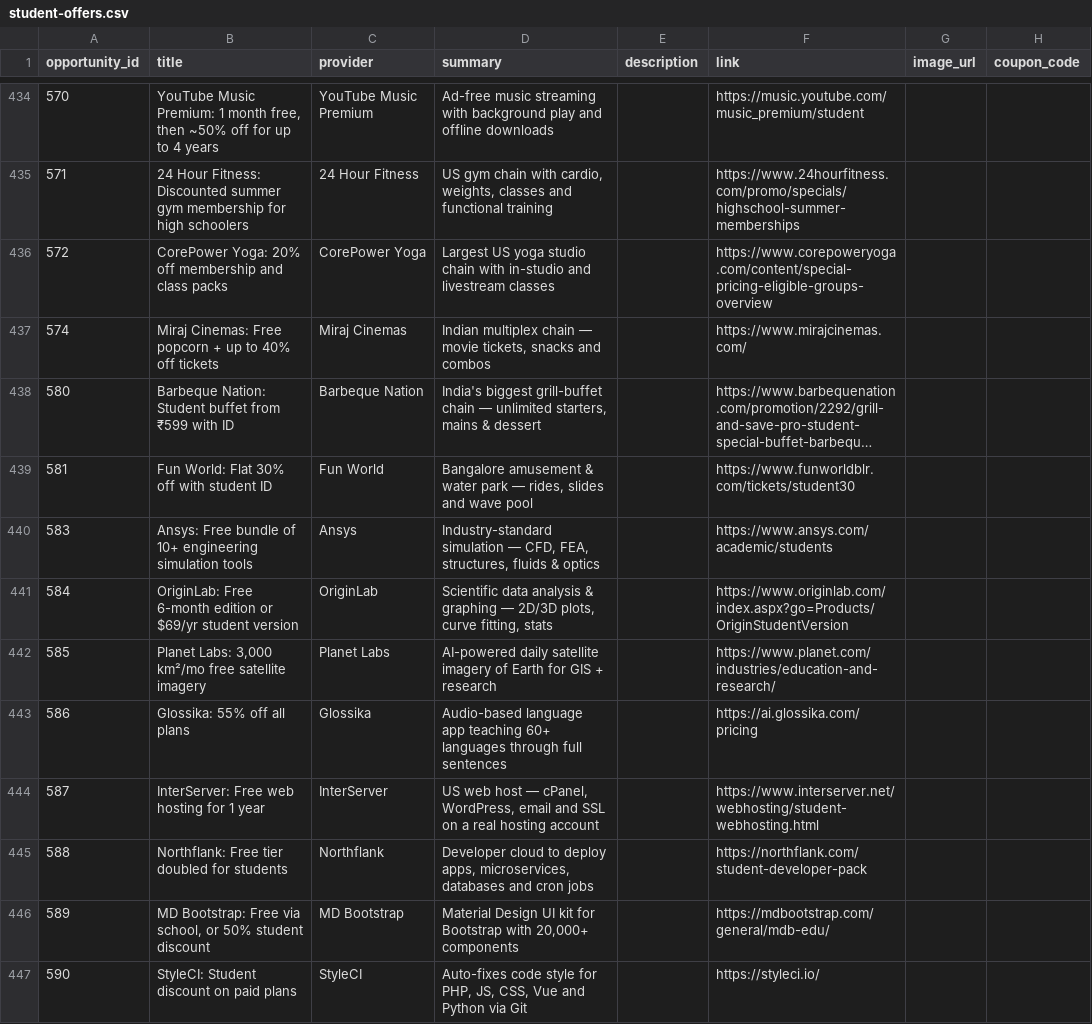
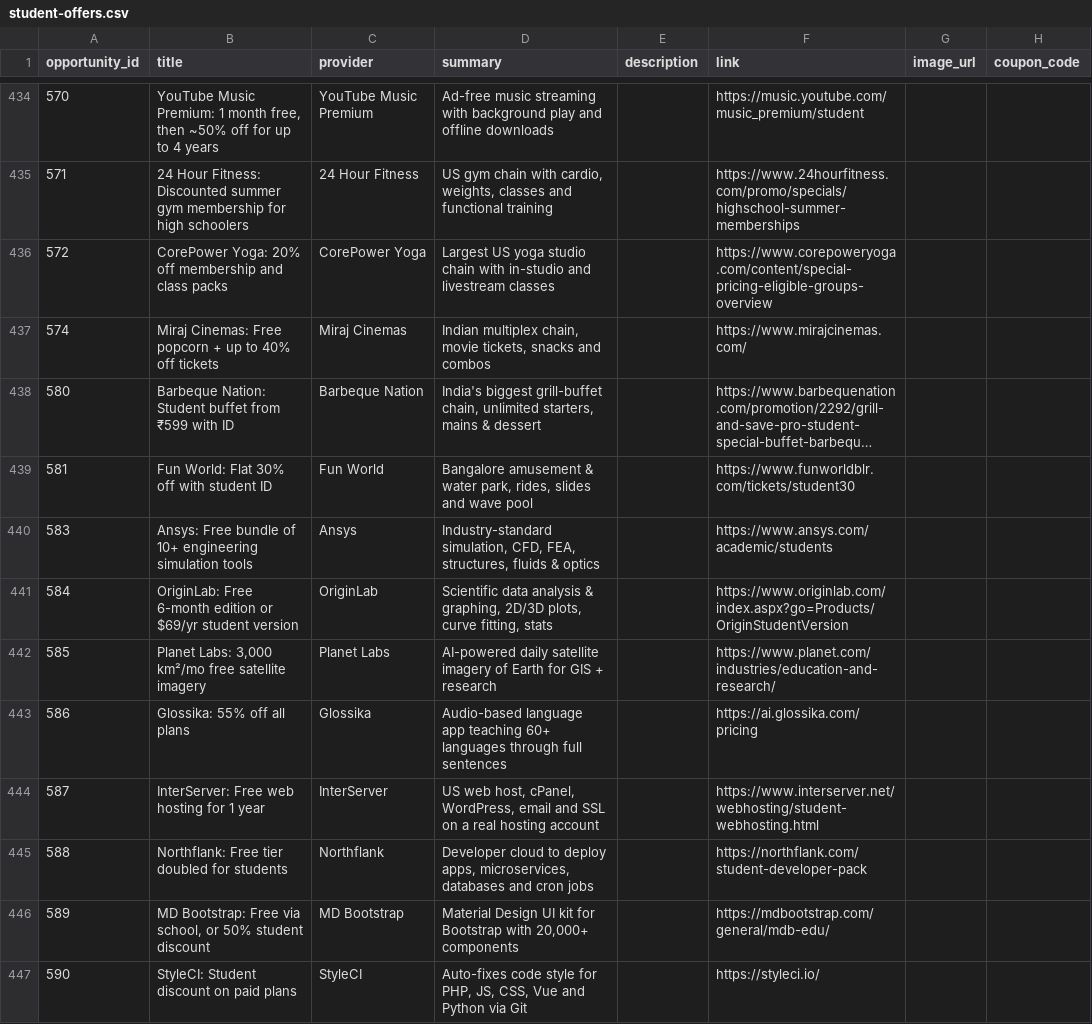
Before and after one commit to DevBarney/OppVault-final, a CSV file: content/csv/student-offers.csv, drawn as a sheet; only a part is shown, gaps mark what is left out; long unchanged cells end in …; the diff covers the shown part only; the diff names each change by its address in the sheet, - before the commit and + after, or states it on an @@ line.

```diff
--- a/content/csv/student-offers.csv
+++ b/content/csv/student-offers.csv
-D437 (summary): Indian multiplex chain — movie tickets,…
+D437 (summary): Indian multiplex chain, movie tickets,…
-D438 (summary): …biggest grill-buffet chain — unlimited starters,…
+D438 (summary): …biggest grill-buffet chain, unlimited starters,…
-D439 (summary): …& water park — rides, slides…
+D439 (summary): …& water park, rides, slides…
-D440 (summary): Industry-standard simulation — CFD, FEA,…
+D440 (summary): Industry-standard simulation, CFD, FEA,…
-D441 (summary): …analysis & graphing — 2D/3D plots,…
+D441 (summary): …analysis & graphing, 2D/3D plots,…
-D444 (summary): US web host — cPanel, WordPress,…
+D444 (summary): US web host, cPanel, WordPress,…
```
Also changed, not shown: 65 edited cells elsewhere in this file, content/csv/student-offers-missing-links.csv, 5 other files.
